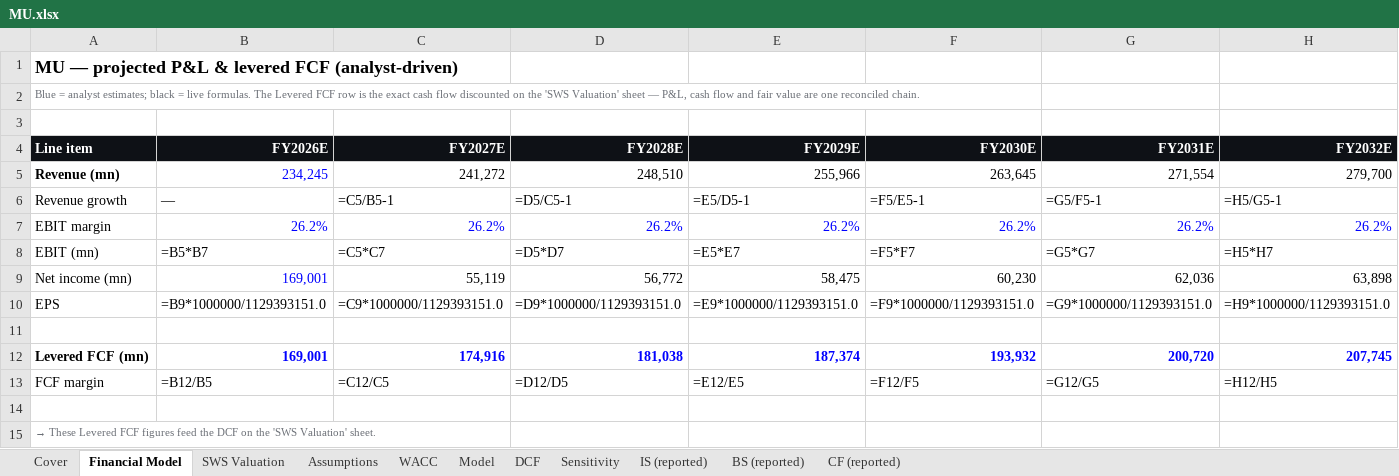
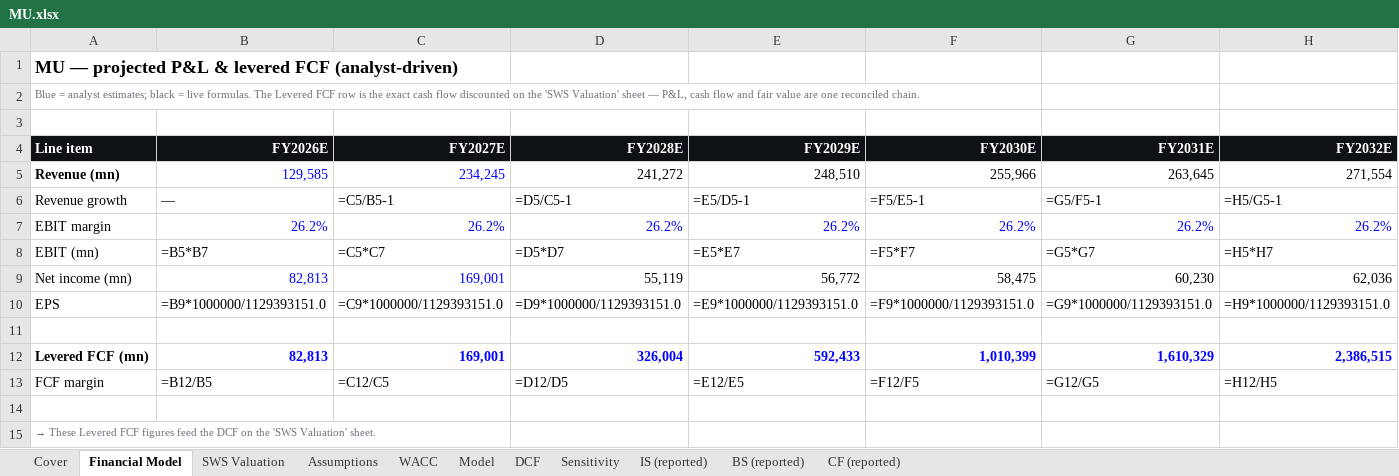
Before and after one commit to Perez849/SuperAnalyst, an Excel workbook: docs/reports/MU.xlsx, sheet Financial Model, drawn as a sheet; only a part is shown; values as stored, in another font and other column widths than the file's, no borders; formulas without a stored value are shown as written; the diff covers the shown part only; the diff names each change by its address in the sheet, - before the commit and + after, or states it on an @@ line.

```diff
--- a/docs/reports/MU.xlsx (sheet Financial Model)
+++ b/docs/reports/MU.xlsx (sheet Financial Model)
-B5 (FY2026E): 234,245
+B5 (FY2026E): 129,585
-C5 (FY2027E): 241,272
+C5 (FY2027E): 234,245
-C5 text colour: black
+C5 text colour: #0000FF
-D5 (FY2028E): 248,510
+D5 (FY2028E): 241,272
-E5 (FY2029E): 255,966
+E5 (FY2029E): 248,510
-F5 (FY2030E): 263,645
+F5 (FY2030E): 255,966
-G5 (FY2031E): 271,554
+G5 (FY2031E): 263,645
-H5 (FY2032E): 279,700
+H5 (FY2032E): 271,554
-B9 (FY2026E): 169,001
+B9 (FY2026E): 82,813
-C9 (FY2027E): 55,119
+C9 (FY2027E): 169,001
-C9 text colour: black
+C9 text colour: #0000FF
-D9 (FY2028E): 56,772
+D9 (FY2028E): 55,119
-E9 (FY2029E): 58,475
+E9 (FY2029E): 56,772
-F9 (FY2030E): 60,230
+F9 (FY2030E): 58,475
-G9 (FY2031E): 62,036
+G9 (FY2031E): 60,230
-H9 (FY2032E): 63,898
+H9 (FY2032E): 62,036
-B12 (FY2026E): 169,001
+B12 (FY2026E): 82,813
-C12 (FY2027E): 174,916
+C12 (FY2027E): 169,001
-D12 (FY2028E): 181,038
+D12 (FY2028E): 326,004
-E12 (FY2029E): 187,374
+E12 (FY2029E): 592,433
-F12 (FY2030E): 193,932
+F12 (FY2030E): 1,010,399
-G12 (FY2031E): 200,720
+G12 (FY2031E): 1,610,329
-H12 (FY2032E): 207,745
+H12 (FY2032E): 2,386,515
```
Also changed, not shown: 9 edited cells elsewhere in this sheet, sheet SWS Valuation, sheet Cover, sheet Assumptions, 4 other files.
